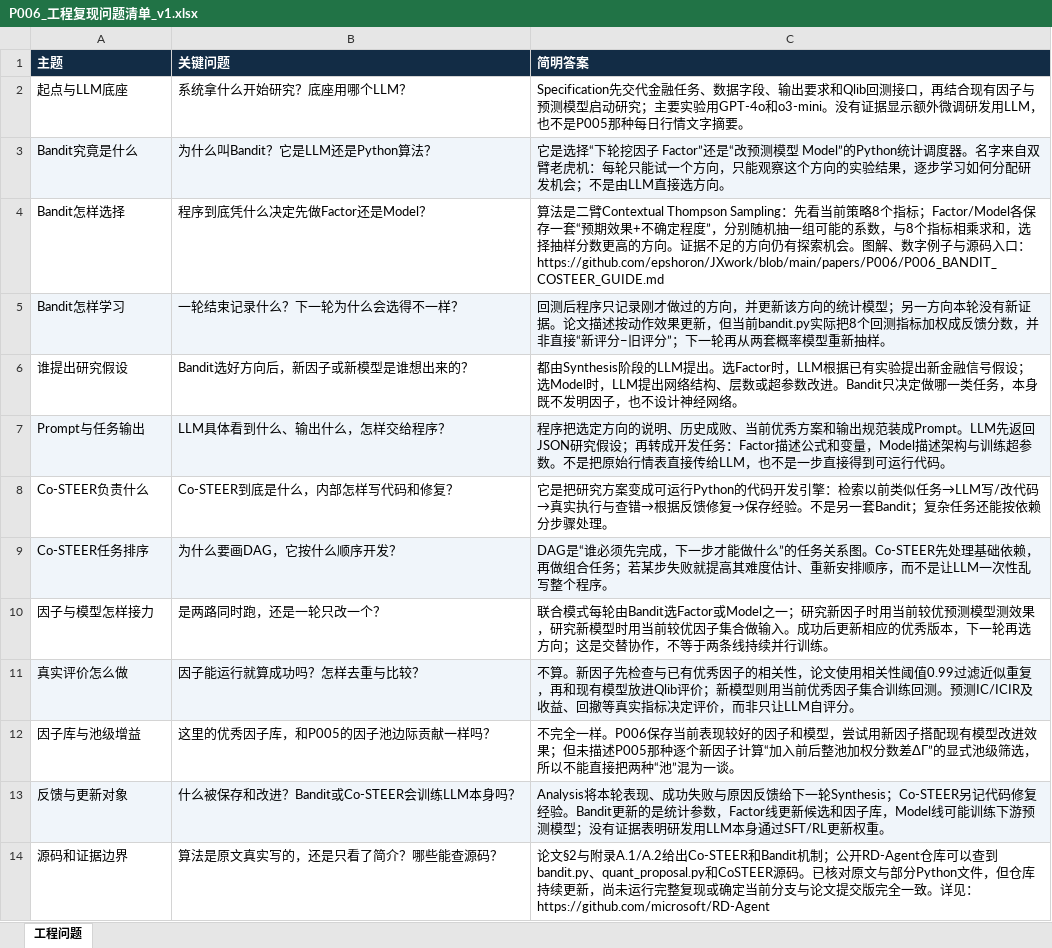
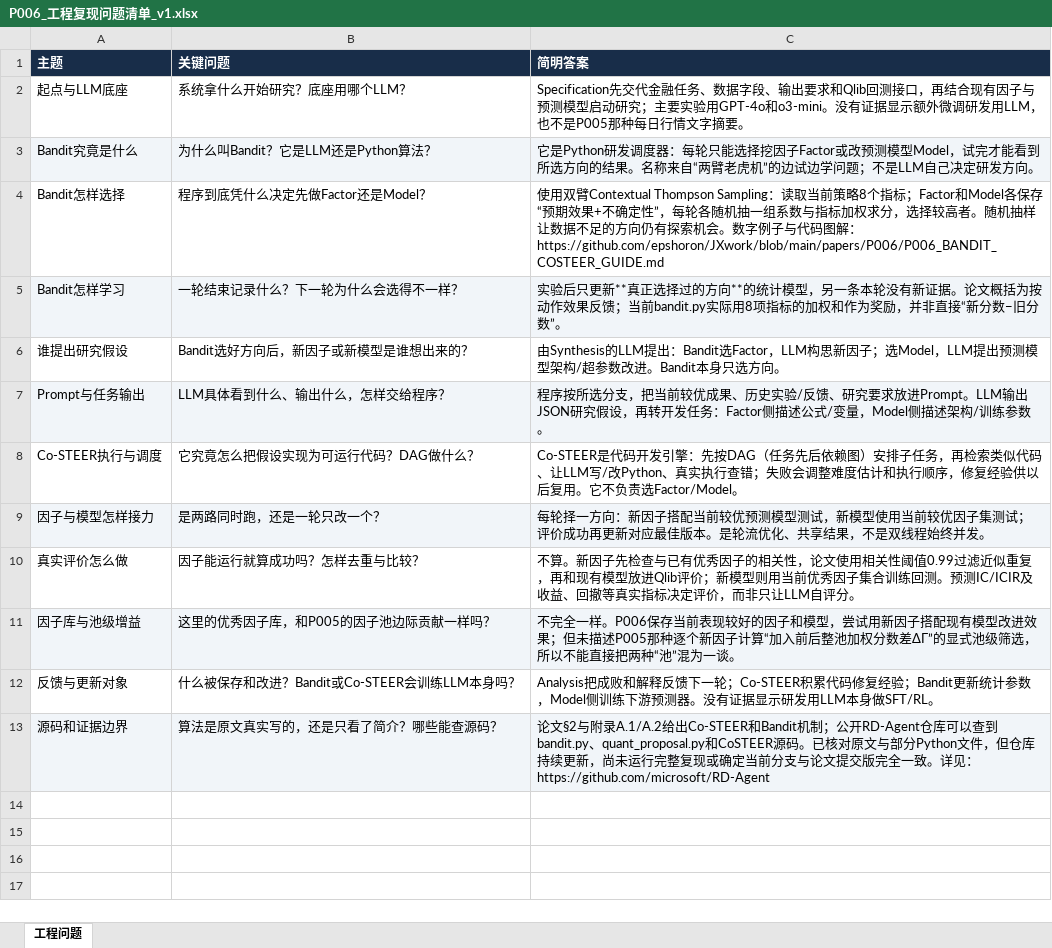
Before and after one commit to epshoron/JXwork, an Excel workbook: papers/P006/P006_工程复现问题清单_v1.xlsx, sheet 工程问题, drawn as a sheet; values as stored, in another font and other column widths than the file's, no borders; removed rows and columns are numbered as before the commit, all else as after; the diff names each change by its address in the sheet, - before the commit and + after, or states it on an @@ line.

```diff
--- a/papers/P006/P006_工程复现问题清单_v1.xlsx (sheet 工程问题)
+++ b/papers/P006/P006_工程复现问题清单_v1.xlsx (sheet 工程问题)
-C3 (简明答案): 它是选择“下轮挖因子 Factor”还是“改预测模型 Model”的Python统计调度器。名字来自双臂老虎机：每轮只能试一个方向，只能观察这个方向的实验结果，逐步学习如何分配研发机会；不是由LLM直接选方向。
+C3 (简明答案): 它是Python研发调度器：每轮只能选择挖因子Factor或改预测模型Model，试完才能看到所选方向的结果。名称来自“两臂老虎机”的边试边学问题；不是LLM自己决定研发方向。
-C4 (简明答案): 算法是二臂Contextual Thompson Sampling：先看当前策略8个指标；Factor/Model各保存一套“预期效果+不确定程度”，分别随机抽一组可能的系数，与8个指标相乘求和，选择抽样分数更高的方向。证据不足的方向仍有探索机会。图解、数字例子与源码入口：https://github.com/epshoron/JXwork/blob/main/papers/P006/P006_BANDIT_COSTEER_GUIDE.md
+C4 (简明答案): 使用双臂Contextual Thompson Sampling：读取当前策略8个指标；Factor和Model各保存“预期效果+不确定性”，每轮各随机抽一组系数与指标加权求分，选择较高者。随机抽样让数据不足的方向仍有探索机会。数字例子与代码图解：https://github.com/epshoron/JXwork/blob/main/papers/P006/P006_BANDIT_COSTEER_GUIDE.md
-C5 (简明答案): 回测后程序只记录刚才做过的方向，并更新该方向的统计模型；另一方向本轮没有新证据。论文描述按动作效果更新，但当前bandit.py实际把8个回测指标加权成反馈分数，并非直接“新评分−旧评分”；下一轮再从两套概率模型重新抽样。
+C5 (简明答案): 实验后只更新**真正选择过的方向**的统计模型，另一条本轮没有新证据。论文概括为按动作效果反馈；当前bandit.py实际用8项指标的加权和作为奖励，并非直接“新分数−旧分数”。
-C6 (简明答案): 都由Synthesis阶段的LLM提出。选Factor时，LLM根据已有实验提出新金融信号假设；选Model时，LLM提出网络结构、层数或超参数改进。Bandit只决定做哪一类任务，本身既不发明因子，也不设计神经网络。
+C6 (简明答案): 由Synthesis的LLM提出：Bandit选Factor，LLM构思新因子；选Model，LLM提出预测模型架构/超参数改进。Bandit本身只选方向。
-C7 (简明答案): 程序把选定方向的说明、历史成败、当前优秀方案和输出规范装成Prompt。LLM先返回JSON研究假设；再转成开发任务：Factor描述公式和变量，Model描述架构与训练超参数。不是把原始行情表直接传给LLM，也不是一步直接得到可运行代码。
+C7 (简明答案): 程序按所选分支，把当前较优成果、历史实验/反馈、研究要求放进Prompt。LLM输出JSON研究假设，再转开发任务：Factor侧描述公式/变量，Model侧描述架构/训练参数。
-row 8: Co-STEER负责什么 | Co-STEER到底是什么，内部怎样写代码和修复？ | 它是把研究方案变成可运行Python的代码开发引擎：检索以前类似任务→LLM写/改代码→真实执行与查错→根据反馈修复→保存经验。不是另一套Bandit；复杂任务还能按依赖分步骤处理。
-row 9: Co-STEER任务排序 | 为什么要画DAG，它按什么顺序开发？ | DAG是“谁必须先完成，下一步才能做什么”的任务关系图。Co-STEER先处理基础依赖，再做组合任务；若某步失败就提高其难度估计、重新安排顺序，而不是让LLM一次性乱写整个程序。
+row 8: Co-STEER执行与调度 | 它究竟怎么把假设实现为可运行代码？DAG做什么？ | Co-STEER是代码开发引擎：先按DAG（任务先后依赖图）安排子任务，再检索类似代码、让LLM写/改Python、真实执行查错；失败会调整难度估计和执行顺序，修复经验供以后复用。它不负责选Factor/Model。
-A9:C9 fill: none
+A9:C9 fill: #F1F5F9
-C9 (简明答案): 联合模式每轮由Bandit选Factor或Model之一；研究新因子时用当前较优预测模型测效果，研究新模型时用当前较优因子集合做输入。成功后更新相应的优秀版本，下一轮再选方向；这是交替协作，不等于两条线持续并行训练。
+C9 (简明答案): 每轮择一方向：新因子搭配当前较优预测模型测试，新模型使用当前较优因子集测试；评价成功再更新对应最佳版本。是轮流优化、共享结果，不是双线程始终并发。
-A10:C10 fill: #F0F5FA
+A10:C10 fill: none
-A11:C11 fill: none
+A11:C11 fill: #F1F5F9
-A12:C12 fill: #F0F5FA
+A12:C12 fill: none
-C12 (简明答案): Analysis将本轮表现、成功失败与原因反馈给下一轮Synthesis；Co-STEER另记代码修复经验。Bandit更新的是统计参数，Factor线更新候选和因子库，Model线可能训练下游预测模型；没有证据表明研发用LLM本身通过SFT/RL更新权重。
+C12 (简明答案): Analysis把成败和解释反馈下一轮；Co-STEER积累代码修复经验；Bandit更新统计参数，Model侧训练下游预测器。没有证据显示研发用LLM本身做SFT/RL。
-A13:C13 fill: none
+A13:C13 fill: #F1F5F9
```
Also changed, not shown: papers/P007/P007_工程复现问题清单_v1.xlsx, papers/P008/P008_工程复现问题清单_v1.xlsx, 2 other files.
